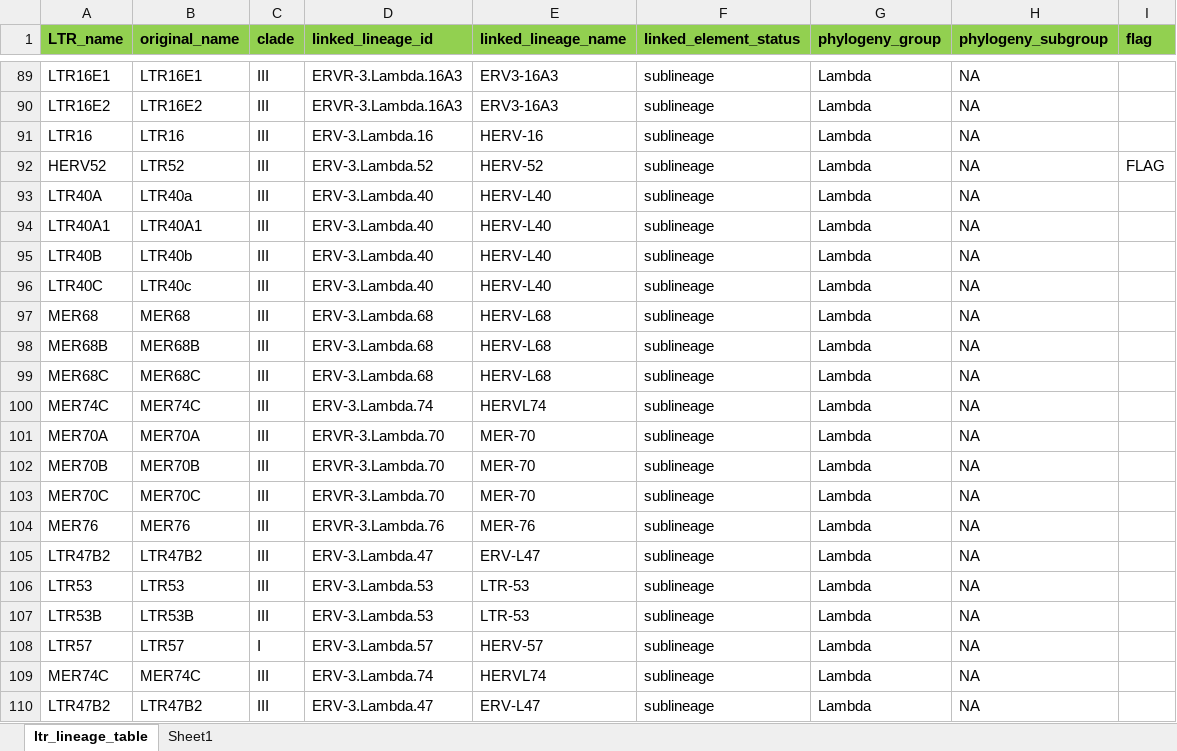
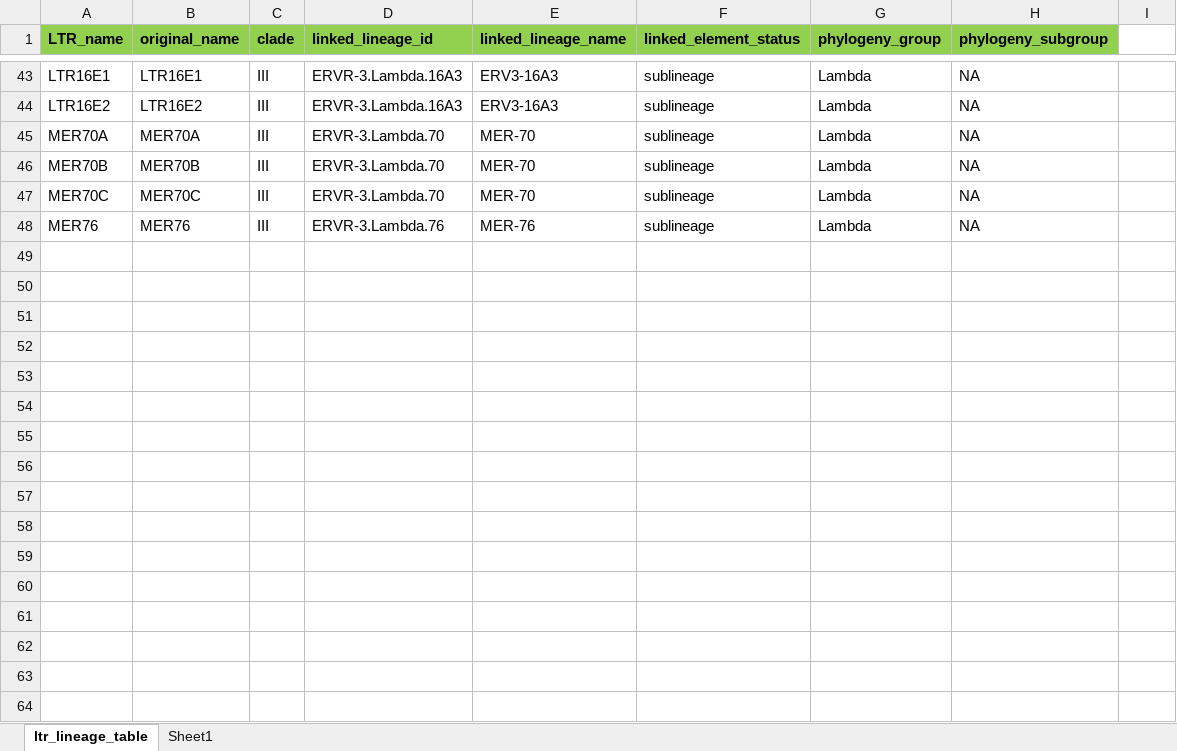
Before and after one commit to giffordlabcvr/ERVdb-HomoSapiens, an Excel workbook: tabular/reference/ervr/ervr_ltr_data_all.xlsx, sheet ltr_lineage_table, drawn as a sheet; only a part is shown, gaps mark what is left out; values as stored, in another font and other column widths than the file's, no borders; conditional formats not drawn; removed rows and columns are numbered as before the commit, all else as after; the diff covers the shown part only; the diff names each change by its address in the sheet, - before the commit and + after, or states it on an @@ line.

```diff
--- a/tabular/reference/ervr/ervr_ltr_data_all.xlsx (sheet ltr_lineage_table)
+++ b/tabular/reference/ervr/ervr_ltr_data_all.xlsx (sheet ltr_lineage_table)
-I1: flag
+I1: (empty)
-I1 fill: #92D050
+I1 fill: none
-row 91: LTR16 | LTR16 | III | ERV-3.Lambda.16 | HERV-16 | sublineage | Lambda | NA
-row 92: HERV52 | LTR52 | III | ERV-3.Lambda.52 | HERV-52 | sublineage | Lambda | NA | FLAG
-row 93: LTR40A | LTR40a | III | ERV-3.Lambda.40 | HERV-L40 | sublineage | Lambda | NA
-row 94: LTR40A1 | LTR40A1 | III | ERV-3.Lambda.40 | HERV-L40 | sublineage | Lambda | NA
-row 95: LTR40B | LTR40b | III | ERV-3.Lambda.40 | HERV-L40 | sublineage | Lambda | NA
-row 96: LTR40C | LTR40c | III | ERV-3.Lambda.40 | HERV-L40 | sublineage | Lambda | NA
-row 97: MER68 | MER68 | III | ERV-3.Lambda.68 | HERV-L68 | sublineage | Lambda | NA
-row 98: MER68B | MER68B | III | ERV-3.Lambda.68 | HERV-L68 | sublineage | Lambda | NA
-row 99: MER68C | MER68C | III | ERV-3.Lambda.68 | HERV-L68 | sublineage | Lambda | NA
-row 100: MER74C | MER74C | III | ERV-3.Lambda.74 | HERVL74 | sublineage | Lambda | NA
-row 105: LTR47B2 | LTR47B2 | III | ERV-3.Lambda.47 | ERV-L47 | sublineage | Lambda | NA
-row 106: LTR53 | LTR53 | III | ERV-3.Lambda.53 | LTR-53 | sublineage | Lambda | NA
-row 107: LTR53B | LTR53B | III | ERV-3.Lambda.53 | LTR-53 | sublineage | Lambda | NA
-row 108: LTR57 | LTR57 | I | ERV-3.Lambda.57 | HERV-57 | sublineage | Lambda | NA
-row 109: MER74C | MER74C | III | ERV-3.Lambda.74 | HERVL74 | sublineage | Lambda | NA
-row 110: LTR47B2 | LTR47B2 | III | ERV-3.Lambda.47 | ERV-L47 | sublineage | Lambda | NA
```
Also changed, not shown: 12 added rows, 58 removed rows, 42 edited cells and cell formats elsewhere in this sheet, formulas that keep their value, tabular/reference/ervr/ervr_data.xlsx, tabular/reference/sublineage/herv_sublineage_data.xlsx, 38 other files.
